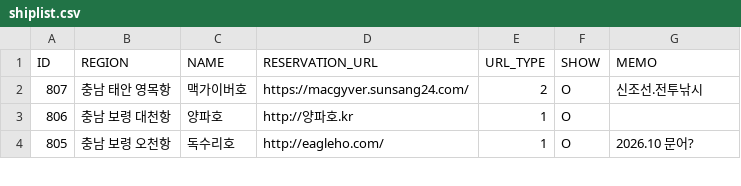
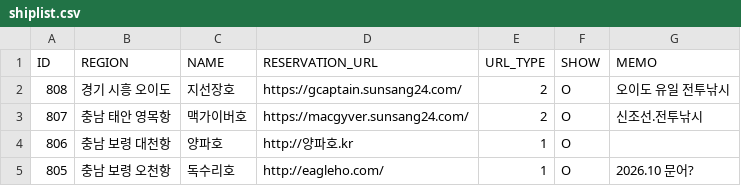
Before and after one commit to seong-geon-choi/ship, a CSV file: shiplist.csv, drawn as a sheet; only a part is shown; the diff names each change by its address in the sheet, - before the commit and + after, or states it on an @@ line.

Commit message:
배 목록 업데이트

```diff
--- a/shiplist.csv
+++ b/shiplist.csv
+row 2: 808 | 경기 시흥 오이도 | 지선장호 | https://gcaptain.sunsang24.com/ | 2 | O | 오이도 유일 전투낚시
```
